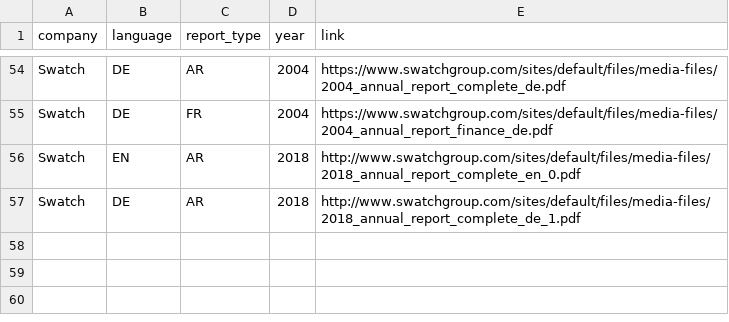
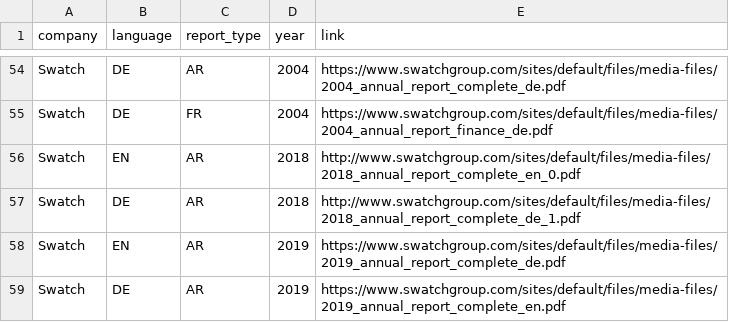
Before and after one commit to Niederb/annual_report_database, a CSV file: Sources/Swatch.csv, drawn as a sheet; only a part is shown, gaps mark what is left out; the diff names each change by its address in the sheet, - before the commit and + after, or states it on an @@ line.

Commit message:
Start adding year 2019

```diff
--- a/Sources/Swatch.csv
+++ b/Sources/Swatch.csv
+row 58: Swatch | EN | AR | 2019 | https://www.swatchgroup.com/sites/default/files/media-files/2019_annual_report_complete_de.pdf
+row 59: Swatch | DE | AR | 2019 | https://www.swatchgroup.com/sites/default/files/media-files/2019_annual_report_complete_en.pdf
```
Also changed, not shown: Sources/Novartis.csv, Sources/SGS.csv, 5 other files.
